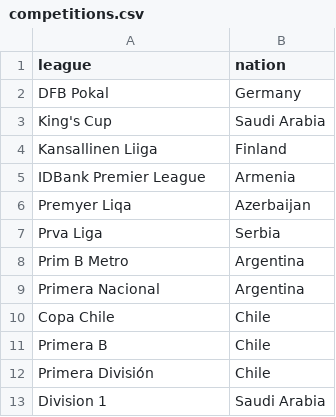
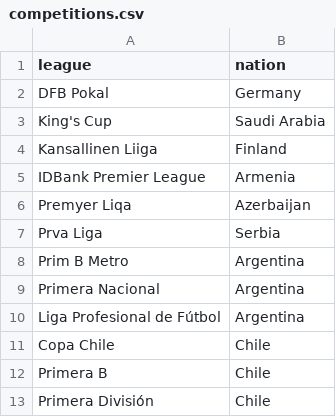
Before and after one commit to youssefsalem-pixel/wyscout-data, a CSV file: competitions.csv, drawn as a sheet; only a part is shown; the shorter side is filled out with more unchanged rows.

Commit message:
Update competitions.csv

```diff
--- a/competitions.csv
+++ b/competitions.csv
@@ -9,2 +9,3 @@ Prim B Metro,Argentina
 Primera Nacional,Argentina
+Liga Profesional de Fútbol,Argentina
 Copa Chile,Chile
```
